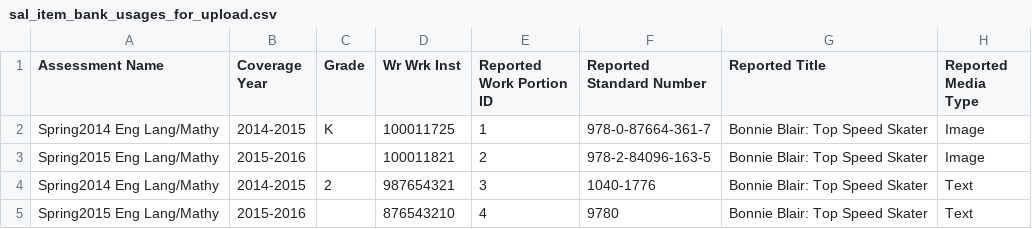
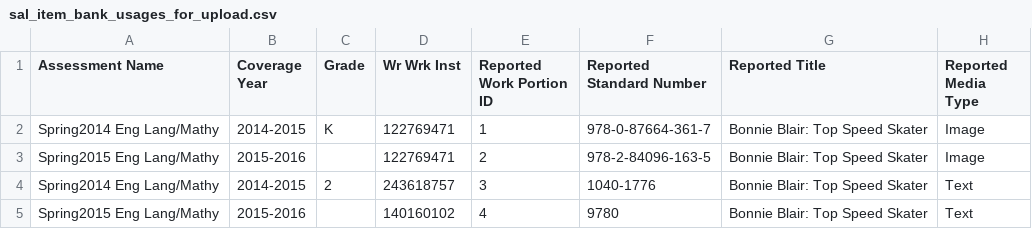
Before and after one commit to Dzmitry-Basiachenka/dist-foreign-aliakh, a CSV file: dist-foreign-service/src/testInteg/resources/com/copyright/rup/dist/foreign/service/impl/usage/sal/sal_item_bank_usages_for_upload.csv, drawn as a sheet; only a part is shown; the diff names each change by its address in the sheet, - before the commit and + after, or states it on an @@ line.

Commit message:
B-57902 FDA: Get rights information from RMS for SAL usages (get grants): add processors for getting rights, adjust integration tests

```diff
--- a/dist-foreign-service/src/testInteg/resources/com/copyright/rup/dist/foreign/service/impl/usage/sal/sal_item_bank_usages_for_upload.csv
+++ b/dist-foreign-service/src/testInteg/resources/com/copyright/rup/dist/foreign/service/impl/usage/sal/sal_item_bank_usages_for_upload.csv
-D2 (Wr Wrk Inst): 100011725
+D2 (Wr Wrk Inst): 122769471
-D3 (Wr Wrk Inst): 100011821
+D3 (Wr Wrk Inst): 122769471
-D4 (Wr Wrk Inst): 987654321
+D4 (Wr Wrk Inst): 243618757
-D5 (Wr Wrk Inst): 876543210
+D5 (Wr Wrk Inst): 140160102
```
Also changed, not shown: dist-foreign-service/src/testInteg/resources/com/copyright/rup/dist/foreign/service/impl/usage/sal/sal_item_bank_usages_for_workflow.csv, 20 other files.
